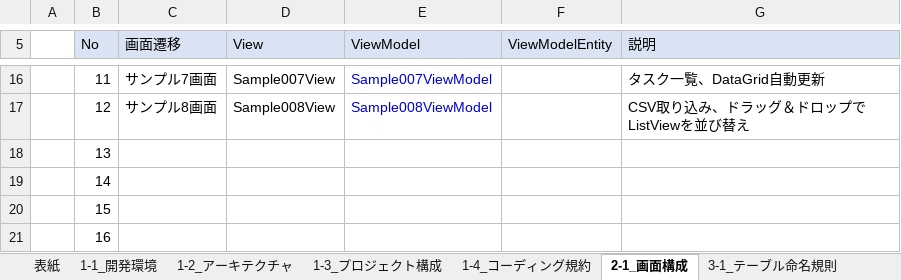
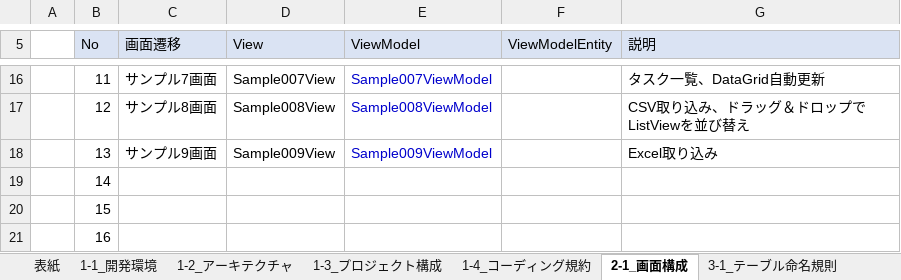
Before and after one commit to atman-33/template2-cs, an Excel workbook: Documents/01_詳細設計書（Template2）.xlsx, sheet 2-1_画面構成, drawn as a sheet; only a part is shown, gaps mark what is left out; values as stored, in another font and other column widths than the file's, no borders; table styles not drawn; the diff names each change by its address in the sheet, - before the commit and + after, or states it on an @@ line.

```diff
--- a/Documents/01_詳細設計書（Template2）.xlsx (sheet 2-1_画面構成)
+++ b/Documents/01_詳細設計書（Template2）.xlsx (sheet 2-1_画面構成)
-C18 (画面遷移): (empty)
+C18 (画面遷移): サンプル9画面
-D18 (View): (empty)
+D18 (View): Sample009View
-E18 (ViewModel): (empty)
+E18 (ViewModel): Sample009ViewModel
-G18 (説明): (empty)
+G18 (説明): Excel取り込み
```
Also changed, not shown: charts or pictures, 7 other files.
